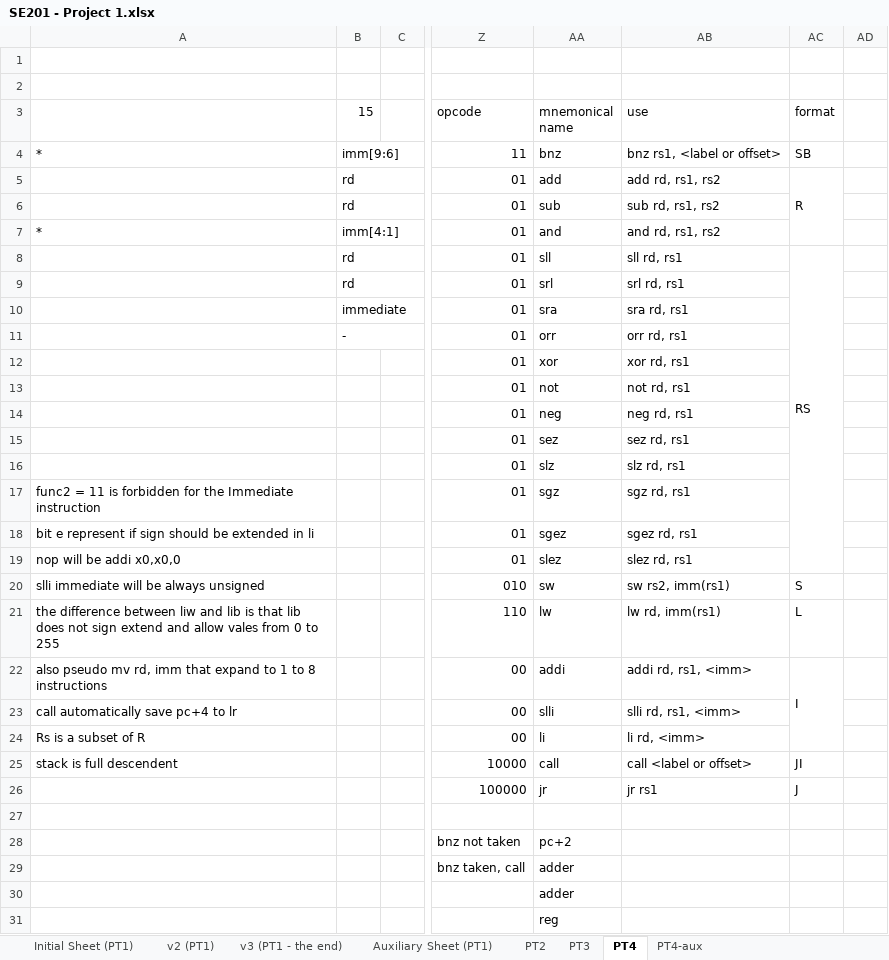
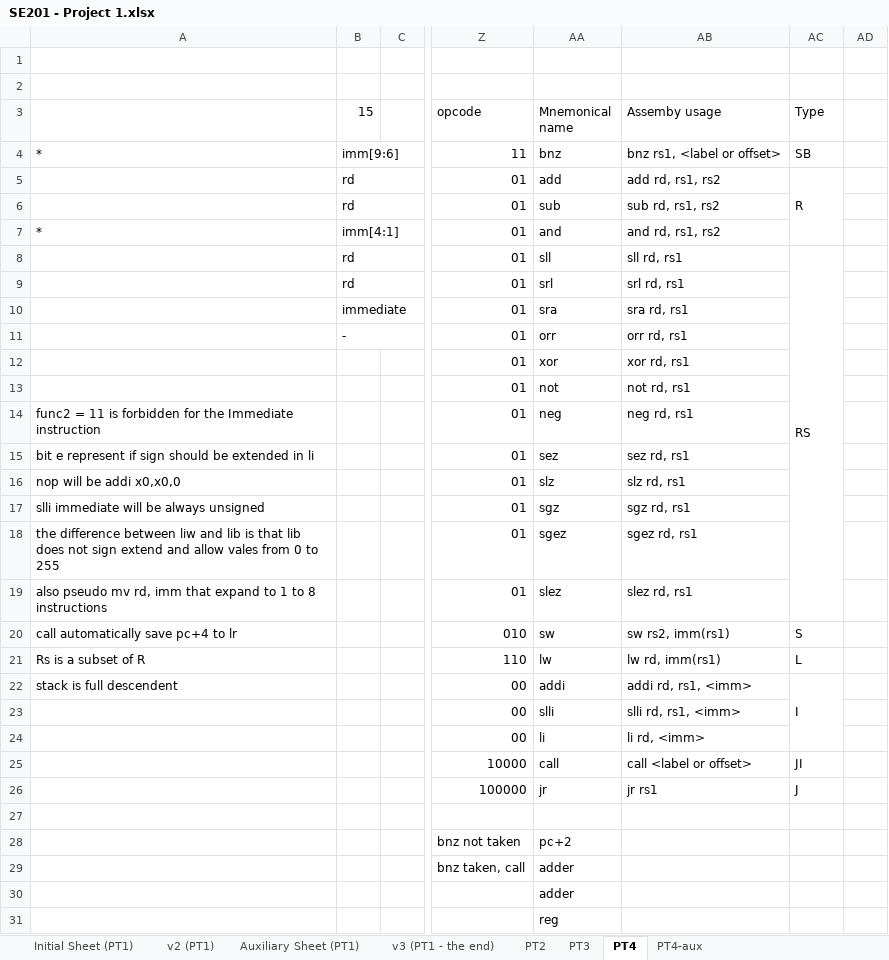
Before and after one commit to alafSantos/SE201_PR1, an Excel workbook: SE201 - Project 1.xlsx, sheet PT4, drawn as a sheet; only a part is shown, gaps mark what is left out; values as stored, in another font and other column widths than the file's, no cell formats; charts and pictures not drawn; ↵ is a line break in a cell; the diff names each change by its address in the sheet, - before the commit and + after, or states it on an @@ line.

Commit message:
xlsx update

```diff
--- a/SE201 - Project 1.xlsx (sheet PT4)
+++ b/SE201 - Project 1.xlsx (sheet PT4)
@@ sheet tab order changed: Initial Sheet (PT1) | v2 (PT1) | Auxiliary Sheet (PT1) | v3 (PT1 - the end) | PT2 | PT3 | PT4 | PT4-aux @@
-AA3: mnemonical ↵ name
+AA3: Mnemonical ↵ name
-AB3: use
+AB3: Assemby usage
-AC3: format
+AC3: Type
-A14: (empty)
+A14: func2 = 11 is forbidden for the Immediate instruction
-A15: (empty)
+A15: bit e represent if sign should be extended in li
-A16: (empty)
+A16: nop will be addi x0,x0,0
-A17: func2 = 11 is forbidden for the Immediate instruction
+A17: slli immediate will be always unsigned
-A18: bit e represent if sign should be extended in li
+A18: the difference between liw and lib is that lib does not sign extend and allow vales from 0 to 255
-A19: nop will be addi x0,x0,0
+A19: also pseudo mv rd, imm that expand to 1 to 8 instructions
-A20: slli immediate will be always unsigned
+A20: call automatically save pc+4 to lr
-A21: the difference between liw and lib is that lib does not sign extend and allow vales from 0 to 255
+A21: Rs is a subset of R
-A22: also pseudo mv rd, imm that expand to 1 to 8 instructions
+A22: stack is full descendent
-A23: call automatically save pc+4 to lr
+A23: (empty)
-A24: Rs is a subset of R
+A24: (empty)
-A25: stack is full descendent
+A25: (empty)
```
Also changed, not shown: sheet PT4-aux, sheet PT2, cell formats.
